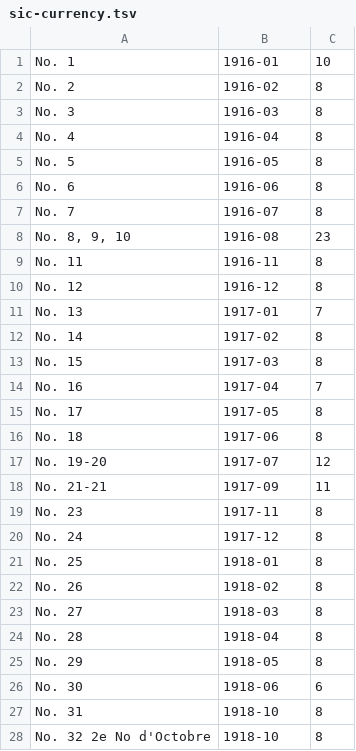
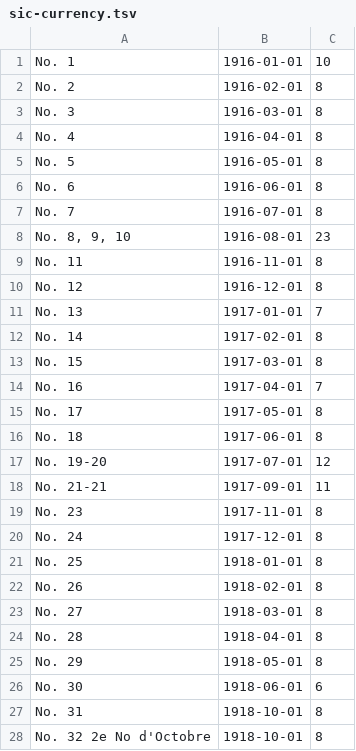
Before and after one commit to Princeton-CDH/bmtnsprings-visualization, a TSV file: data/sic-currency.tsv, drawn as a sheet; only a part is shown; the diff covers the shown part only.

```diff
--- a/data/sic-currency.tsv
+++ b/data/sic-currency.tsv
@@ -1,28 +1,28 @@
-No. 1	1916-01	10
-No. 2	1916-02	8
-No. 3	1916-03	8
-No. 4	1916-04	8
-No. 5	1916-05	8
-No. 6	1916-06	8
-No. 7	1916-07	8
-No. 8, 9, 10	1916-08	23
-No. 11	1916-11	8
-No. 12	1916-12	8
-No. 13	1917-01	7
-No. 14	1917-02	8
-No. 15	1917-03	8
-No. 16	1917-04	7
-No. 17	1917-05	8
-No. 18	1917-06	8
-No. 19-20	1917-07	12
-No. 21-21	1917-09	11
-No. 23	1917-11	8
-No. 24	1917-12	8
-No. 25	1918-01	8
-No. 26	1918-02	8
-No. 27	1918-03	8
-No. 28	1918-04	8
-No. 29	1918-05	8
-No. 30	1918-06	6
-No. 31	1918-10	8
-No. 32 2e No d'Octobre	1918-10	8
+No. 1	1916-01-01	10
+No. 2	1916-02-01	8
+No. 3	1916-03-01	8
+No. 4	1916-04-01	8
+No. 5	1916-05-01	8
+No. 6	1916-06-01	8
+No. 7	1916-07-01	8
+No. 8, 9, 10	1916-08-01	23
+No. 11	1916-11-01	8
+No. 12	1916-12-01	8
+No. 13	1917-01-01	7
+No. 14	1917-02-01	8
+No. 15	1917-03-01	8
+No. 16	1917-04-01	7
+No. 17	1917-05-01	8
+No. 18	1917-06-01	8
+No. 19-20	1917-07-01	12
+No. 21-21	1917-09-01	11
+No. 23	1917-11-01	8
+No. 24	1917-12-01	8
+No. 25	1918-01-01	8
+No. 26	1918-02-01	8
+No. 27	1918-03-01	8
+No. 28	1918-04-01	8
+No. 29	1918-05-01	8
+No. 30	1918-06-01	6
+No. 31	1918-10-01	8
+No. 32 2e No d'Octobre	1918-10-01	8
```
Also changed, not shown: 5 edited cells elsewhere in this file, data/streamgraph.csv, 3 other files.
